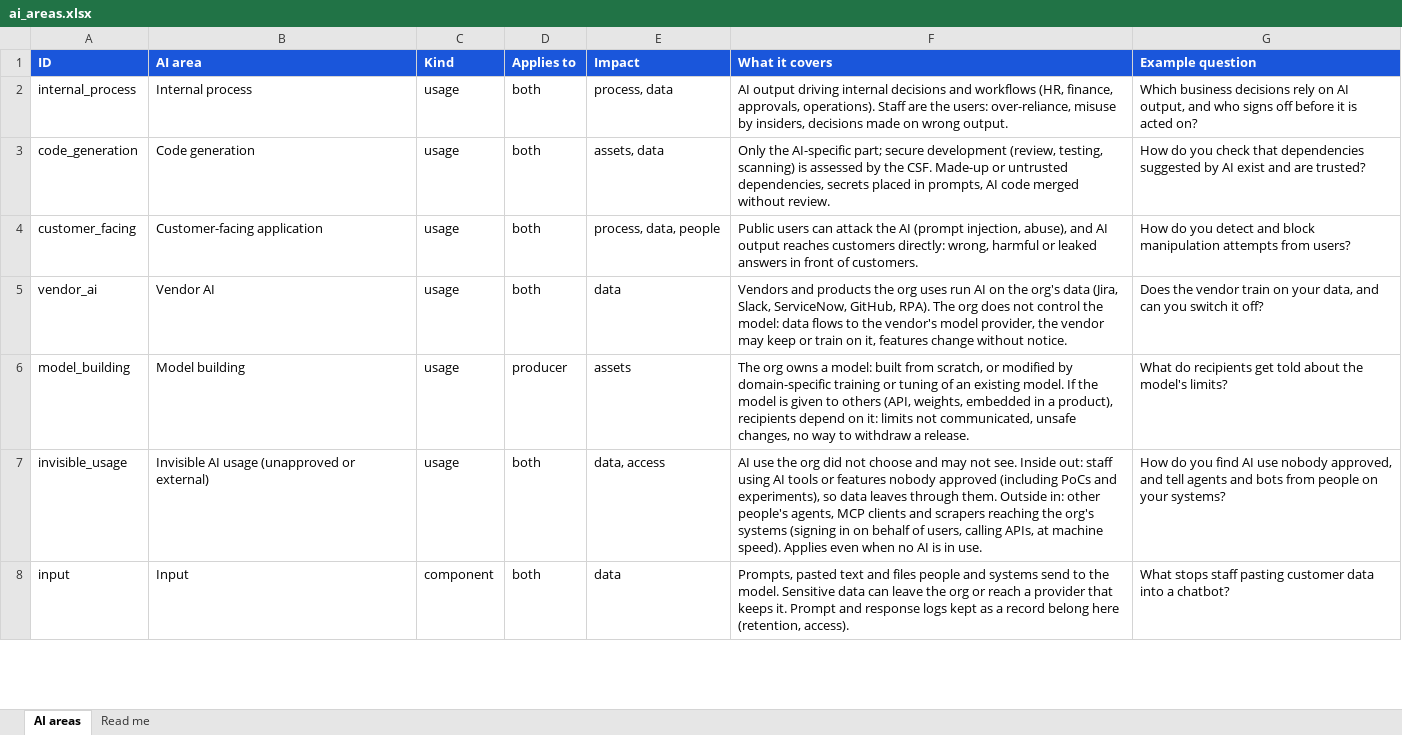
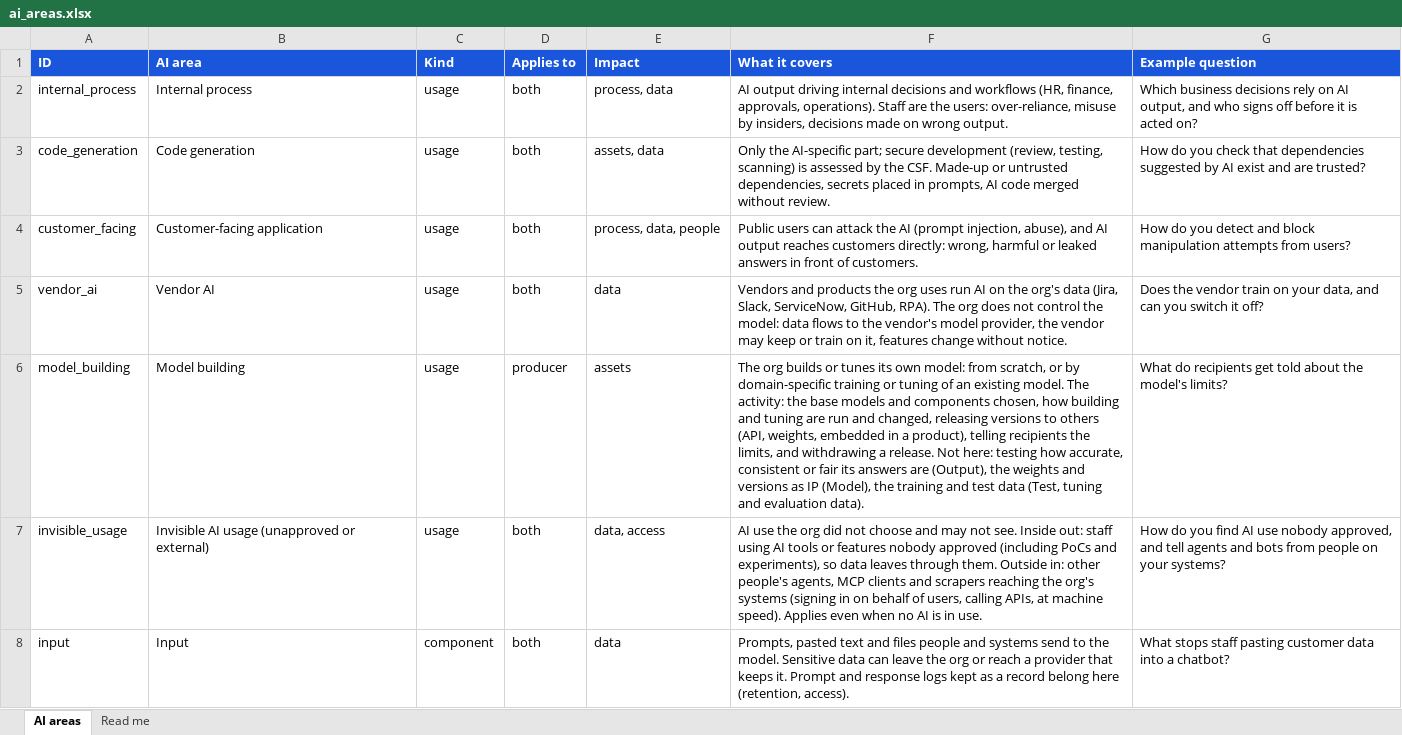
Before and after one commit to srilekha82/security-maturity-tool, an Excel workbook: data/ai/authoring/ai_areas.xlsx, sheet AI areas, drawn as a sheet; only a part is shown; values as stored, in another font and other column widths than the file's, no borders; the diff covers the shown part only; the diff names each change by its address in the sheet, - before the commit and + after, or states it on an @@ line.

```diff
--- a/data/ai/authoring/ai_areas.xlsx (sheet AI areas)
+++ b/data/ai/authoring/ai_areas.xlsx (sheet AI areas)
-F6 (What it covers): The org owns a model: built from scratch, or modified by domain-specific training or tuning of an existing model. If the model is given to others (API, weights, embedded in a product), recipients depend on it: limits not communicated, unsafe changes, no way to withdraw a release.
+F6 (What it covers): The org builds or tunes its own model: from scratch, or by domain-specific training or tuning of an existing model. The activity: the base models and components chosen, how building and tuning are run and changed, releasing versions to others (API, weights, embedded in a product), telling recipients the limits, and withdrawing a release. Not here: testing how accurate, consistent or fair its answers are (Output), the weights and versions as IP (Model), the training and test data (Test, tuning and evaluation data).
```
Also changed, not shown: 1 edited cell elsewhere in this sheet, 4 other files.
